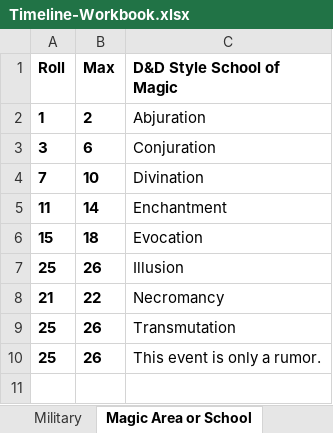
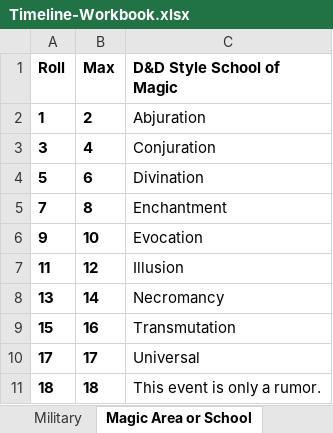
Before and after one commit to valenpendragon/history-skeleton-generator, an Excel workbook: data/Timeline-Workbook.xlsx, sheet Magic Area or School, drawn as a sheet; values as stored, in another font and other column widths than the file's, no borders; addresses are those after the commit; the diff names each change by its address in the sheet, - before the commit and + after, or states it on an @@ line.

Commit message:
Added constants MILITARY_COLUMNS, PRIMARY_EVENT_COLUMNS and SECONDARY_EVENTS COLUMNS to help handle validation of primary events and secondary events worksheets. Discovered a typo with persecuted in the KEYWORDS and fixed that in the code. Added tests for integer values in the Roll columns of primary events workbooks  and Roll and Max columns of secondary events workbooks. Added duplicate entry checks for Military worksheets and all primary events sheets. Testing also prevents Roll and Max columns in secondary events worksheets from overlapping or duplicating results. These have been fully tested to ensure that they prevent bad workbooks from being processed. Timeline-Workbook has the broken changes corrected for the demo.

```diff
--- a/data/Timeline-Workbook.xlsx (sheet Magic Area or School)
+++ b/data/Timeline-Workbook.xlsx (sheet Magic Area or School)
-B3 (Max): 6
+B3 (Max): 4
-A4 (Roll): 7
+A4 (Roll): 5
-B4 (Max): 10
+B4 (Max): 6
-A5 (Roll): 11
+A5 (Roll): 7
-B5 (Max): 14
+B5 (Max): 8
-A6 (Roll): 15
+A6 (Roll): 9
-B6 (Max): 18
+B6 (Max): 10
-A7 (Roll): 25
+A7 (Roll): 11
-B7 (Max): 26
+B7 (Max): 12
-A8 (Roll): 21
+A8 (Roll): 13
-B8 (Max): 22
+B8 (Max): 14
-A9 (Roll): 25
+A9 (Roll): 15
-B9 (Max): 26
+B9 (Max): 16
+row 10: 17 | 17 | Universal
-A11 (Roll): 25
+A11 (Roll): 18
-B11 (Max): 26
+B11 (Max): 18
```
Also changed, not shown: 1 other file.
